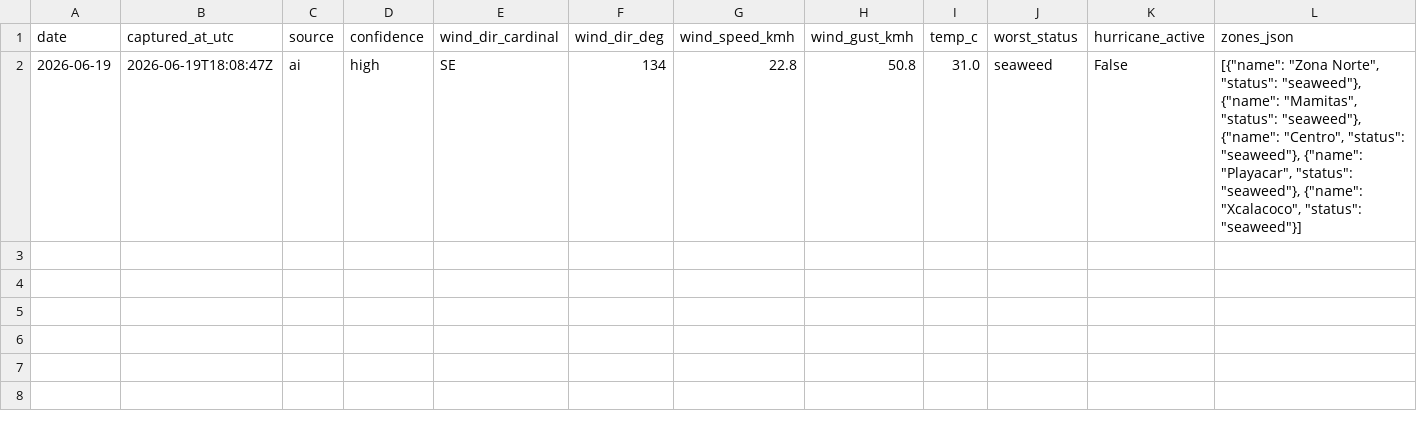
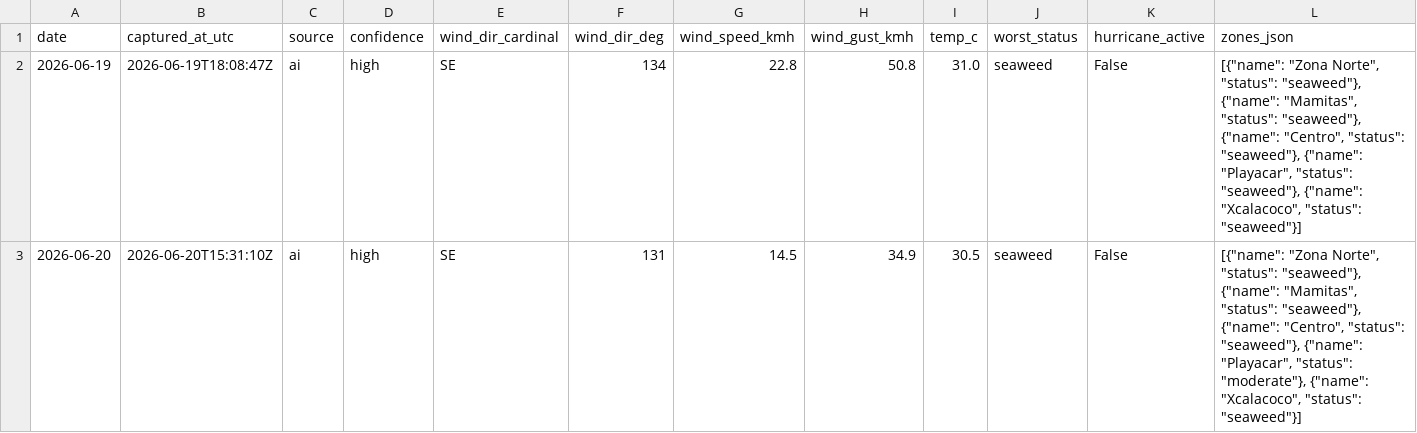
Before and after one commit to Ezzeorazi/rivera-maya-pass, a CSV file: scripts/sargazo/sargazo-history.csv, drawn as a sheet; the diff names each change by its address in the sheet, - before the commit and + after, or states it on an @@ line.

Commit message:
chore: actualiza reporte de sargazo 2026-06-20

```diff
--- a/scripts/sargazo/sargazo-history.csv
+++ b/scripts/sargazo/sargazo-history.csv
+row 3: 2026-06-20 | 2026-06-20T15:31:10Z | ai | high | SE | 131 | 14.5 | 34.9 | 30.5 | seaweed | False | [{"name": "Zona Norte", "status": "seaweed"}, {"name": "Mamitas", "status": "seaweed"}, {"name": "Centro", "status": "seaweed"}, {"name": "Playacar", "status": "moderate"}, {"name": "Xcalacoco", "status": "seaweed"}]
```
Also changed, not shown: 1 other file.
